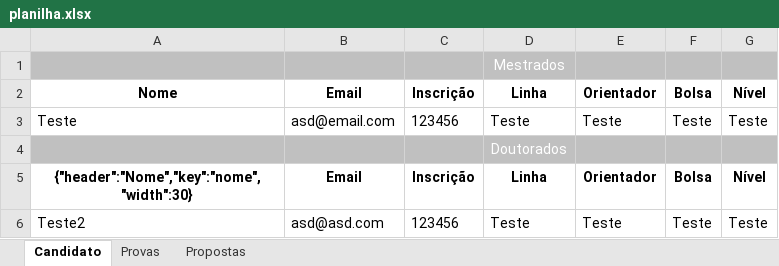
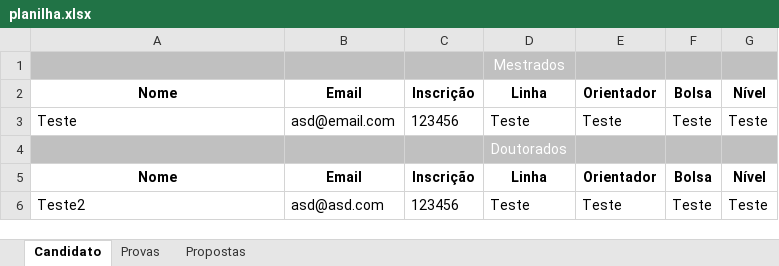
Before and after one commit to dbfernandes/sysicompfork, an Excel workbook: planilha.xlsx, sheet Candidato, drawn as a sheet; values as stored, in another font and other column widths than the file's, no borders; the diff names each change by its address in the sheet, - before the commit and + after, or states it on an @@ line.

```diff
--- a/planilha.xlsx (sheet Candidato)
+++ b/planilha.xlsx (sheet Candidato)
-A5: {"header":"Nome","key":"nome","width":30}
+A5: Nome
```
Also changed, not shown: sheet Propostas, sheet Provas, 1 other file.
